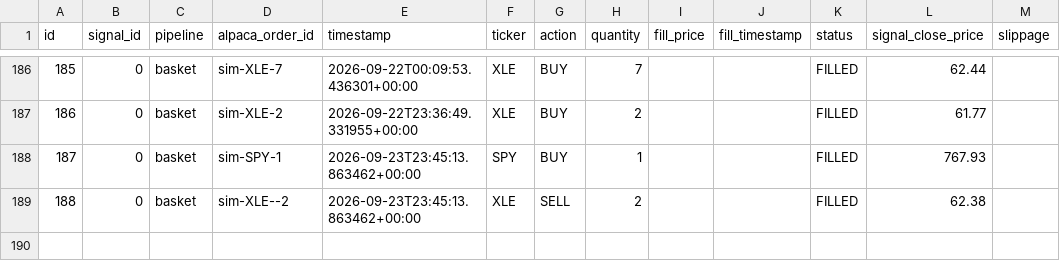
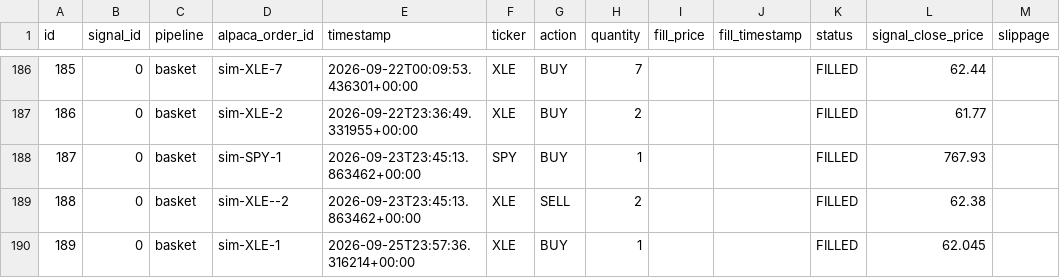
Before and after one commit to dads2busy/SchroederTrader, a CSV file: data/orders.csv, drawn as a sheet; only a part is shown, gaps mark what is left out; the diff names each change by its address in the sheet, - before the commit and + after, or states it on an @@ line.

```diff
--- a/data/orders.csv
+++ b/data/orders.csv
+row 190: 189 | 0 | basket | sim-XLE-1 | 2026-09-25T23:57:36.316214+00:00 | XLE | BUY | 1 |  |  | FILLED | 62.045
```
Also changed, not shown: data/portfolio.csv, data/shadow_signals.csv.
